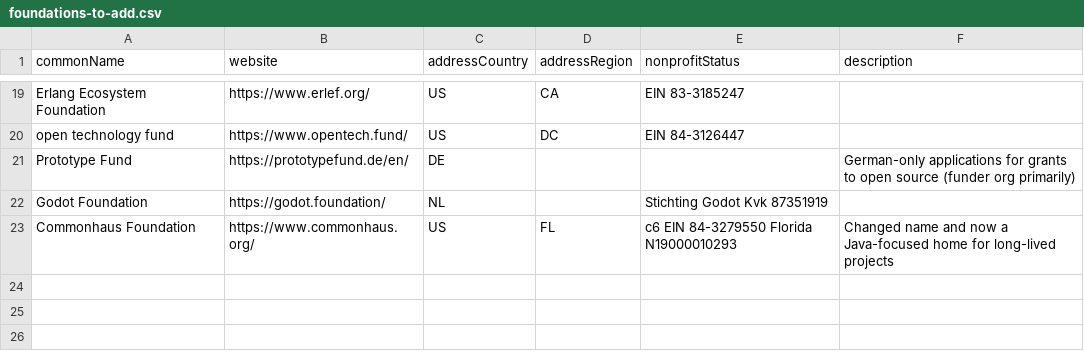
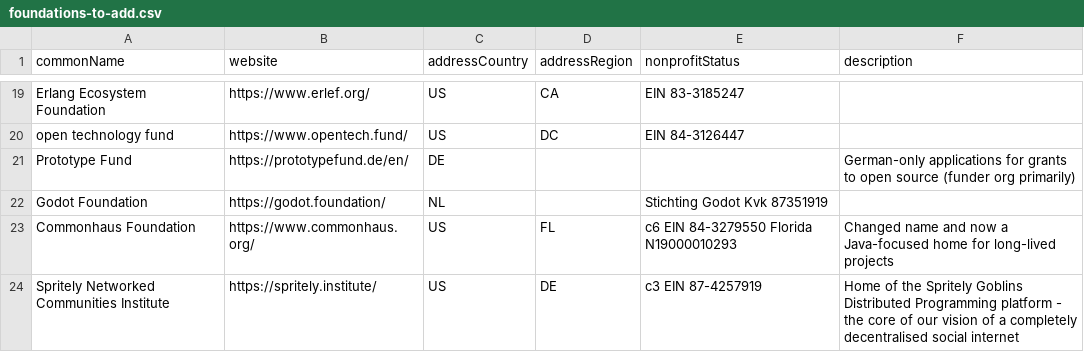
Before and after one commit to Punderthings/fossfoundation, a CSV file: _data/research/foundations-to-add.csv, drawn as a sheet; only a part is shown, gaps mark what is left out; the diff names each change by its address in the sheet, - before the commit and + after, or states it on an @@ line.

Commit message:
Add Spritely Institute

```diff
--- a/_data/research/foundations-to-add.csv
+++ b/_data/research/foundations-to-add.csv
+row 24: Spritely Networked Communities Institute | https://spritely.institute/ | US | DE | c3 EIN 87-4257919 | Home of the Spritely Goblins Distributed Programming platform - the core of our vision of a completely decentralised social internet
```
